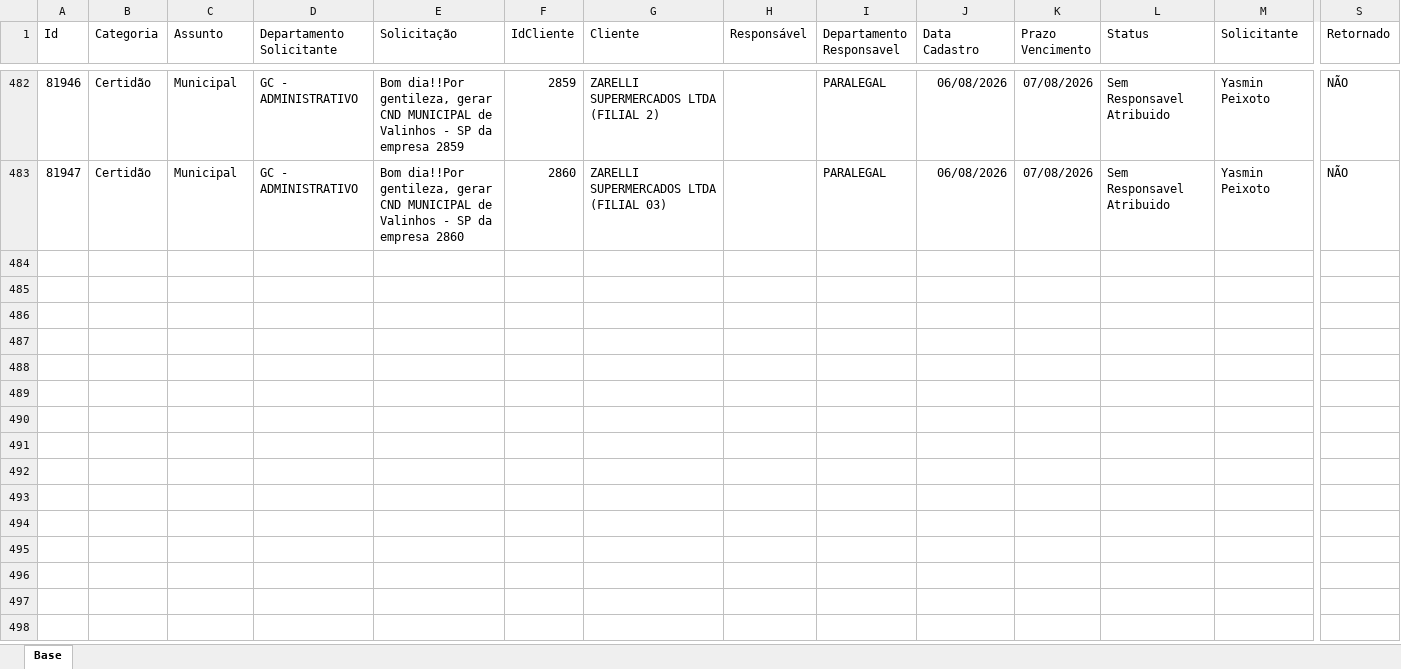
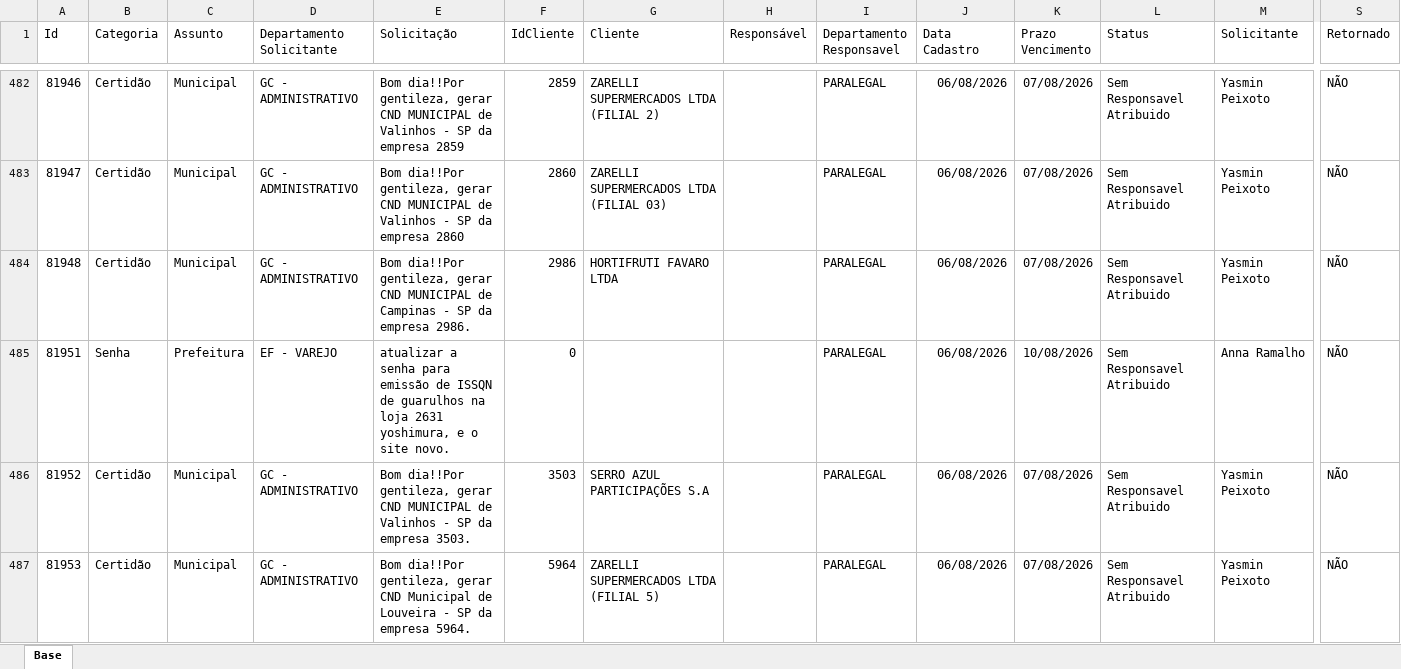
Before and after one commit to Controladoria-MG/Portal-dos-chamados, an Excel workbook: data/base.xlsx, sheet Base, drawn as a sheet; only a part is shown, gaps mark what is left out; values as stored, in another font and other column widths than the file's, no borders; table styles not drawn; rows hold the shown columns only; the diff covers the shown part only; the diff names each change by its address in the sheet, - before the commit and + after, or states it on an @@ line.

```diff
--- a/data/base.xlsx (sheet Base)
+++ b/data/base.xlsx (sheet Base)
+row 484: 81948 | Certidão | Municipal | GC - ADMINISTRATIVO | Bom dia!!Por gentileza, gerar CND MUNICIPAL de Campinas - SP da empresa 2986. | 2986 | HORTIFRUTI FAVARO LTDA |  | PARALEGAL | 06/08/2026 | 07/08/2026 | Sem Responsavel Atribuido | Yasmin Peixoto | NÃO
+row 485: 81951 | Senha | Prefeitura | EF - VAREJO | atualizar a senha para emissão de ISSQN de guarulhos na loja 2631 yoshimura, e o site novo. | 0 |  |  | PARALEGAL | 06/08/2026 | 10/08/2026 | Sem Responsavel Atribuido | Anna Ramalho | NÃO
+row 486: 81952 | Certidão | Municipal | GC - ADMINISTRATIVO | Bom dia!!Por gentileza, gerar CND MUNICIPAL de Valinhos - SP da empresa 3503. | 3503 | SERRO AZUL PARTICIPAÇÕES S.A |  | PARALEGAL | 06/08/2026 | 07/08/2026 | Sem Responsavel Atribuido | Yasmin Peixoto | NÃO
+row 487: 81953 | Certidão | Municipal | GC - ADMINISTRATIVO | Bom dia!!Por gentileza, gerar CND Municipal de Louveira - SP da empresa 5964. | 5964 | ZARELLI SUPERMERCADOS LTDA (FILIAL 5) |  | PARALEGAL | 06/08/2026 | 07/08/2026 | Sem Responsavel Atribuido | Yasmin Peixoto | NÃO
```
Also changed, not shown: 6 added rows, 3 removed rows and 19 edited cells elsewhere in this sheet, 2 other files.
